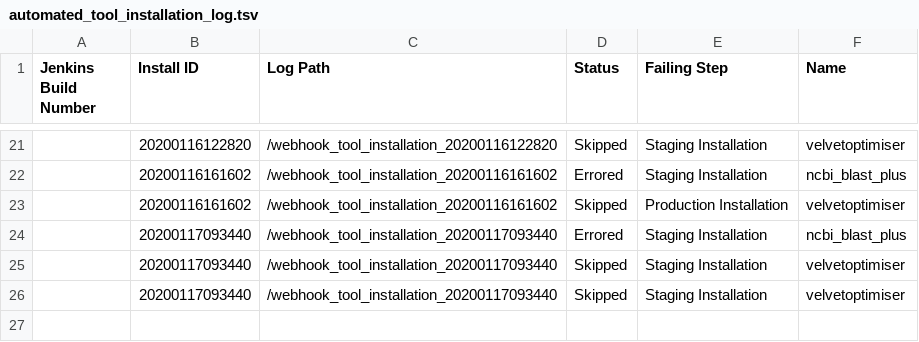
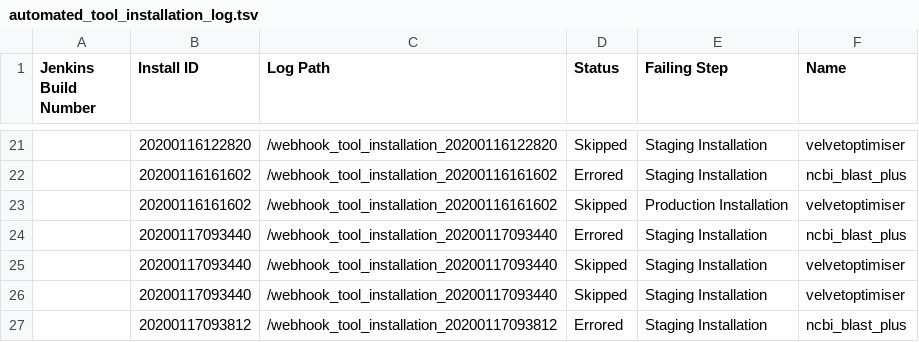
Before and after one commit to cat-bro/usegalaxy-au-tools, a TSV file: automated_tool_installation_log.tsv, drawn as a sheet; only a part is shown, gaps mark what is left out; the diff names each change by its address in the sheet, - before the commit and + after, or states it on an @@ line.

Commit message:
automated_tool_installation_log.tsv entry for build .

```diff
--- a/automated_tool_installation_log.tsv
+++ b/automated_tool_installation_log.tsv
+row 27:  | 20200117093812 | /webhook_tool_installation_20200117093812 | Errored | Staging Installation | ncbi_blast_plus
```
